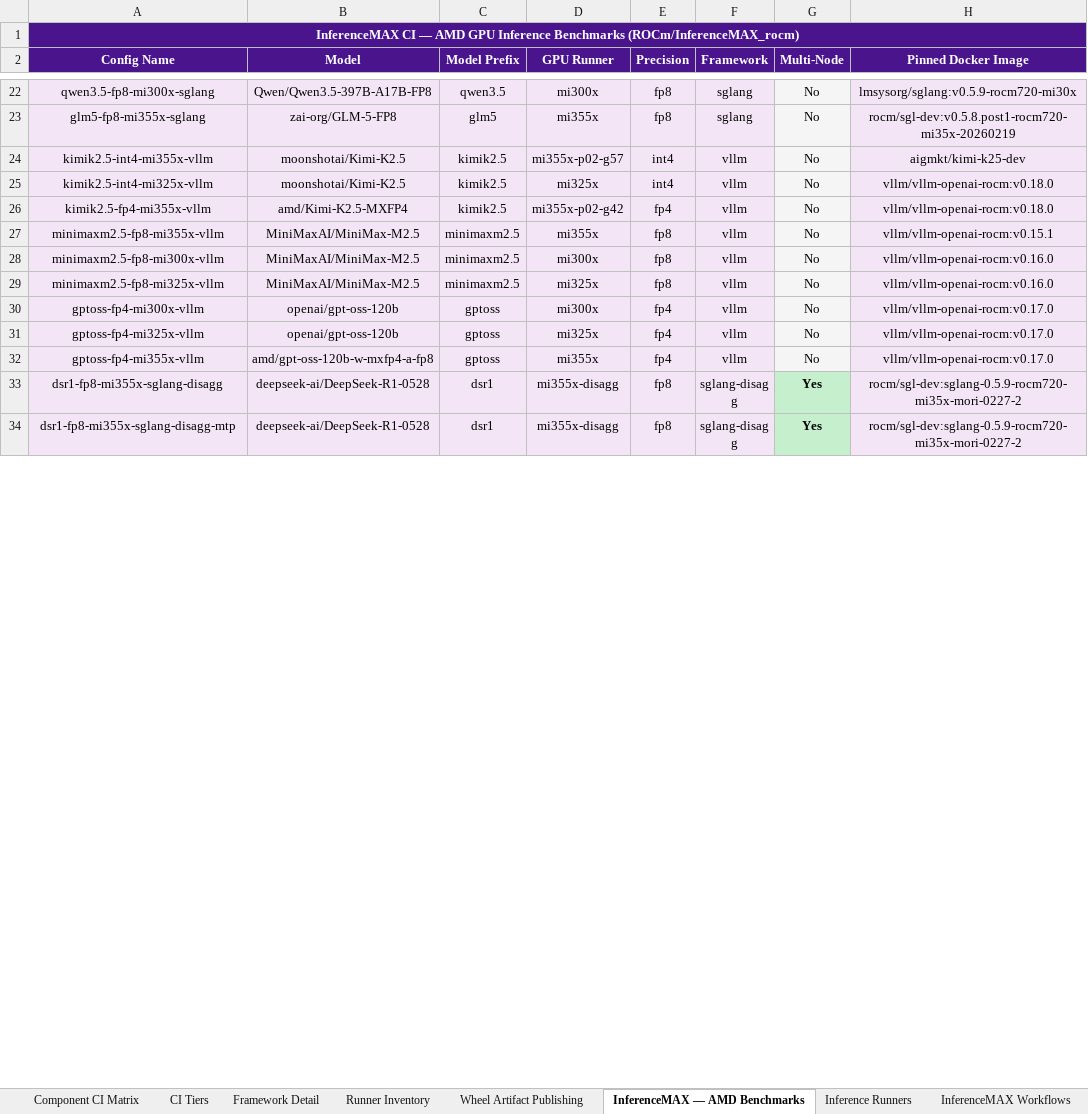
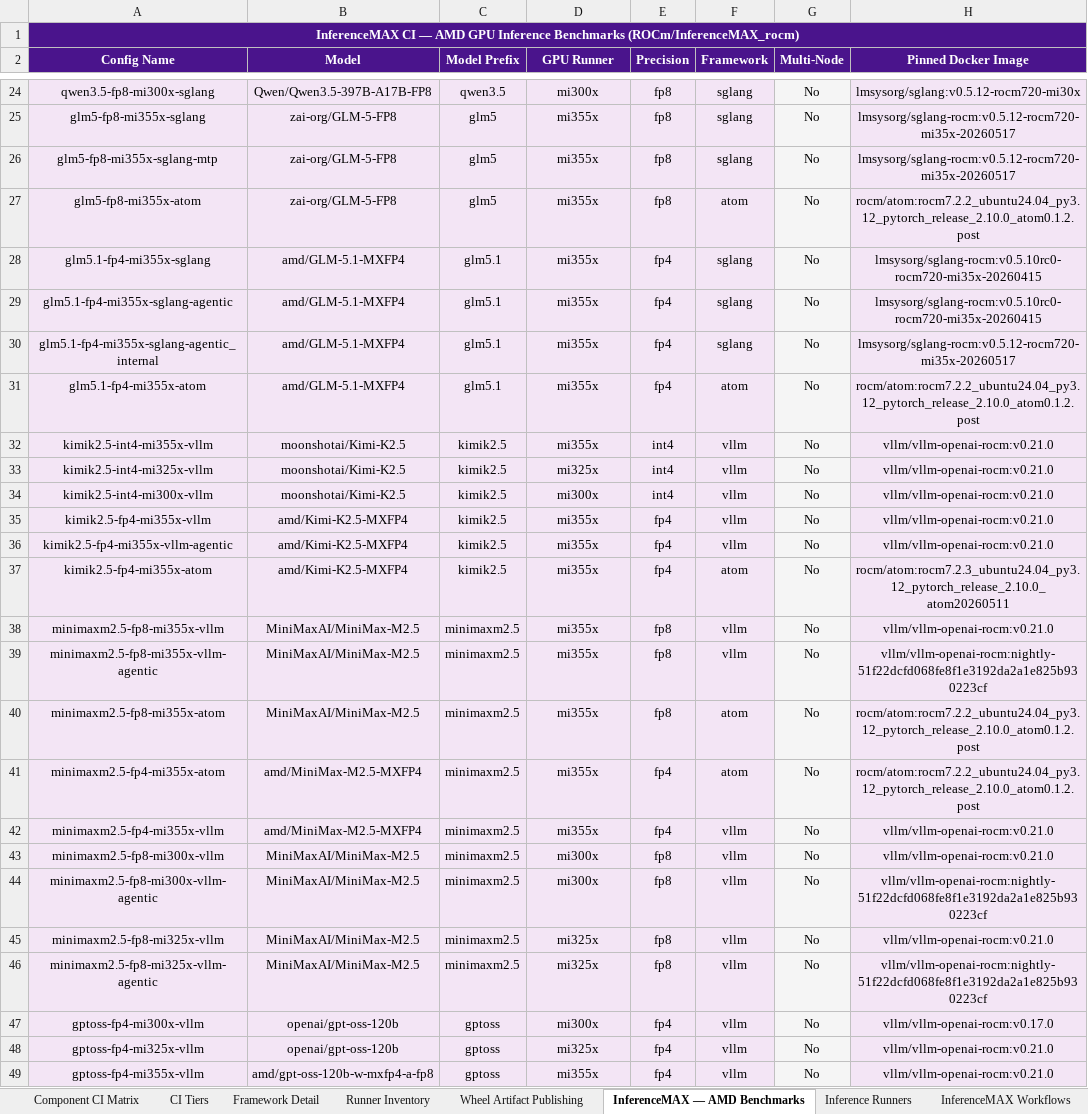
Before and after one commit to pssiva152/rocm-ci-dashboard, an Excel workbook: ROCm_CICD_Comprehensive.xlsx, sheet InferenceMAX — AMD Benchmarks, drawn as a sheet; only a part is shown, gaps mark what is left out; the shorter side is filled out with more unchanged rows; values as stored, in another font and other column widths than the file's, no borders; addresses are those after the commit; the diff covers the shown part only; the diff names each change by its address in the sheet, - before the commit and + after, or states it on an @@ line.

```diff
--- a/ROCm_CICD_Comprehensive.xlsx (sheet InferenceMAX — AMD Benchmarks)
+++ b/ROCm_CICD_Comprehensive.xlsx (sheet InferenceMAX — AMD Benchmarks)
-H24 (Pinned Docker Image): lmsysorg/sglang:v0.5.9-rocm720-mi30x
+H24 (Pinned Docker Image): lmsysorg/sglang:v0.5.12-rocm720-mi30x
-H25 (Pinned Docker Image): rocm/sgl-dev:v0.5.8.post1-rocm720-mi35x-20260219
+H25 (Pinned Docker Image): lmsysorg/sglang-rocm:v0.5.12-rocm720-mi35x-20260517
+row 26: glm5-fp8-mi355x-sglang-mtp | zai-org/GLM-5-FP8 | glm5 | mi355x | fp8 | sglang | No | lmsysorg/sglang-rocm:v0.5.12-rocm720-mi35x-20260517
+row 27: glm5-fp8-mi355x-atom | zai-org/GLM-5-FP8 | glm5 | mi355x | fp8 | atom | No | rocm/atom:rocm7.2.2_ubuntu24.04_py3.12_pytorch_release_2.10.0_atom0.1.2.post
+row 28: glm5.1-fp4-mi355x-sglang | amd/GLM-5.1-MXFP4 | glm5.1 | mi355x | fp4 | sglang | No | lmsysorg/sglang-rocm:v0.5.10rc0-rocm720-mi35x-20260415
+row 29: glm5.1-fp4-mi355x-sglang-agentic | amd/GLM-5.1-MXFP4 | glm5.1 | mi355x | fp4 | sglang | No | lmsysorg/sglang-rocm:v0.5.10rc0-rocm720-mi35x-20260415
+row 30: glm5.1-fp4-mi355x-sglang-agentic_internal | amd/GLM-5.1-MXFP4 | glm5.1 | mi355x | fp4 | sglang | No | lmsysorg/sglang-rocm:v0.5.12-rocm720-mi35x-20260517
+row 31: glm5.1-fp4-mi355x-atom | amd/GLM-5.1-MXFP4 | glm5.1 | mi355x | fp4 | atom | No | rocm/atom:rocm7.2.2_ubuntu24.04_py3.12_pytorch_release_2.10.0_atom0.1.2.post
-D32 (GPU Runner): mi355x-p02-g57
+D32 (GPU Runner): mi355x
-H32 (Pinned Docker Image): aigmkt/kimi-k25-dev
+H32 (Pinned Docker Image): vllm/vllm-openai-rocm:v0.21.0
-H33 (Pinned Docker Image): vllm/vllm-openai-rocm:v0.18.0
+H33 (Pinned Docker Image): vllm/vllm-openai-rocm:v0.21.0
+row 34: kimik2.5-int4-mi300x-vllm | moonshotai/Kimi-K2.5 | kimik2.5 | mi300x | int4 | vllm | No | vllm/vllm-openai-rocm:v0.21.0
-D35 (GPU Runner): mi355x-p02-g42
+D35 (GPU Runner): mi355x
-H35 (Pinned Docker Image): vllm/vllm-openai-rocm:v0.18.0
+H35 (Pinned Docker Image): vllm/vllm-openai-rocm:v0.21.0
+row 36: kimik2.5-fp4-mi355x-vllm-agentic | amd/Kimi-K2.5-MXFP4 | kimik2.5 | mi355x | fp4 | vllm | No | vllm/vllm-openai-rocm:v0.21.0
+row 37: kimik2.5-fp4-mi355x-atom | amd/Kimi-K2.5-MXFP4 | kimik2.5 | mi355x | fp4 | atom | No | rocm/atom:rocm7.2.3_ubuntu24.04_py3.12_pytorch_release_2.10.0_atom20260511
-H38 (Pinned Docker Image): vllm/vllm-openai-rocm:v0.15.1
+H38 (Pinned Docker Image): vllm/vllm-openai-rocm:v0.21.0
+row 39: minimaxm2.5-fp8-mi355x-vllm-agentic | MiniMaxAI/MiniMax-M2.5 | minimaxm2.5 | mi355x | fp8 | vllm | No | vllm/vllm-openai-rocm:nightly-51f22dcfd068fe8f1e3192da2a1e825b930223cf
+row 40: minimaxm2.5-fp8-mi355x-atom | MiniMaxAI/MiniMax-M2.5 | minimaxm2.5 | mi355x | fp8 | atom | No | rocm/atom:rocm7.2.2_ubuntu24.04_py3.12_pytorch_release_2.10.0_atom0.1.2.post
+row 41: minimaxm2.5-fp4-mi355x-atom | amd/MiniMax-M2.5-MXFP4 | minimaxm2.5 | mi355x | fp4 | atom | No | rocm/atom:rocm7.2.2_ubuntu24.04_py3.12_pytorch_release_2.10.0_atom0.1.2.post
+row 42: minimaxm2.5-fp4-mi355x-vllm | amd/MiniMax-M2.5-MXFP4 | minimaxm2.5 | mi355x | fp4 | vllm | No | vllm/vllm-openai-rocm:v0.21.0
-H43 (Pinned Docker Image): vllm/vllm-openai-rocm:v0.16.0
+H43 (Pinned Docker Image): vllm/vllm-openai-rocm:v0.21.0
+row 44: minimaxm2.5-fp8-mi300x-vllm-agentic | MiniMaxAI/MiniMax-M2.5 | minimaxm2.5 | mi300x | fp8 | vllm | No | vllm/vllm-openai-rocm:nightly-51f22dcfd068fe8f1e3192da2a1e825b930223cf
-H45 (Pinned Docker Image): vllm/vllm-openai-rocm:v0.16.0
+H45 (Pinned Docker Image): vllm/vllm-openai-rocm:v0.21.0
+row 46: minimaxm2.5-fp8-mi325x-vllm-agentic | MiniMaxAI/MiniMax-M2.5 | minimaxm2.5 | mi325x | fp8 | vllm | No | vllm/vllm-openai-rocm:nightly-51f22dcfd068fe8f1e3192da2a1e825b930223cf
-H48:H49 (Pinned Docker Image): vllm/vllm-openai-rocm:v0.17.0
+H48:H49 (Pinned Docker Image): vllm/vllm-openai-rocm:v0.21.0
```
Also changed, not shown: 18 added rows, 5 removed rows and 30 edited cells elsewhere in this sheet, sheet Inference Runners, sheet Data Sources, 12 other files.
